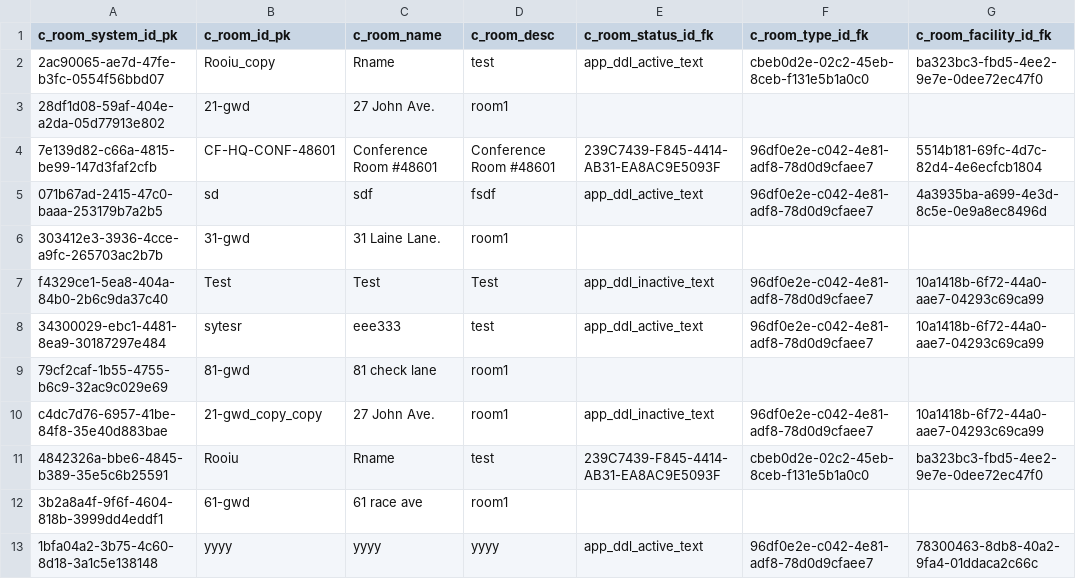
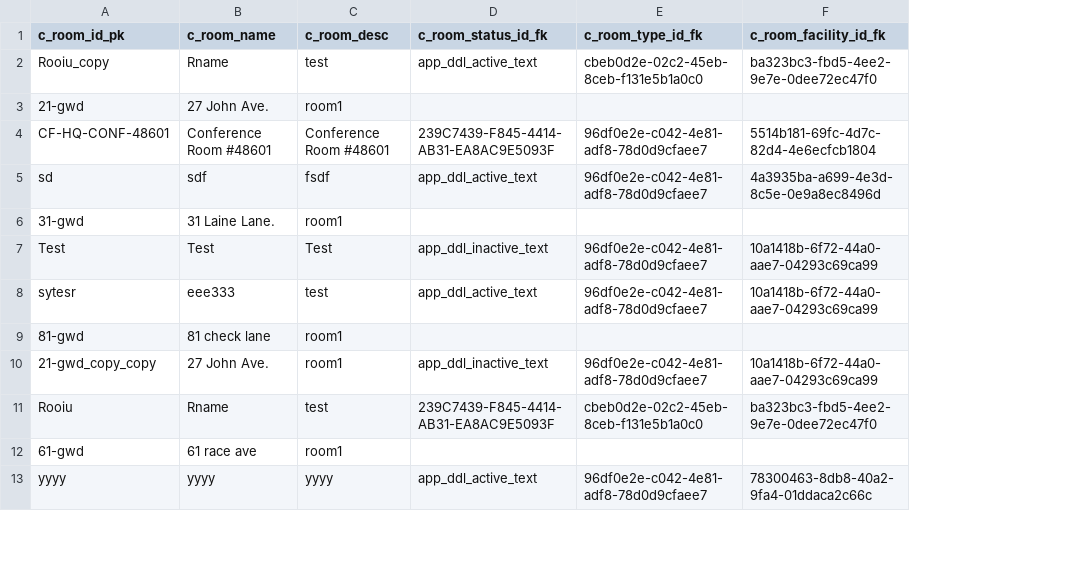
Before and after one commit to anthrax3/ComplianceFactors.Website, a CSV file: ComplicanceFactor/SystemHome/Configuration/DataExports/Export_CSV/Rooms.csv, drawn as a sheet; only a part is shown; the diff names each change by its address in the sheet, - before the commit and + after, or states it on an @@ line.

```diff
--- a/ComplicanceFactor/SystemHome/Configuration/DataExports/Export_CSV/Rooms.csv
+++ b/ComplicanceFactor/SystemHome/Configuration/DataExports/Export_CSV/Rooms.csv
-column A (c_room_system_id_pk), rows 2-13: 2ac90065-ae7d-47fe-b3fc-0554f56bbd07 | 28df1d08-59af-404e-a2da-05d77913e802 | 7e139d82-c66a-4815-be99-147d3faf2cfb | 071b67ad-2415-47c0-baaa-253179b7a2b5 | 303412e3-3936-4cce-a9fc-265703ac2b7b | f4329ce1-5ea8-404a-84b0-2b6c9da37c40 | 34300029-ebc1-4481-8ea9-30187297e484 | 79cf2caf-1b55-4755-b6c9-32ac9c029e69 | c4dc7d76-6957-41be-84f8-35e40d883bae | 4842326a-bbe6-4845-b389-35e5c6b25591 | 3b2a8a4f-9f6f-4604-818b-3999dd4eddf1 | 1bfa04a2-3b75-4c60-8d18-3a1c5e138148
```
Also changed, not shown: 26 other files.
